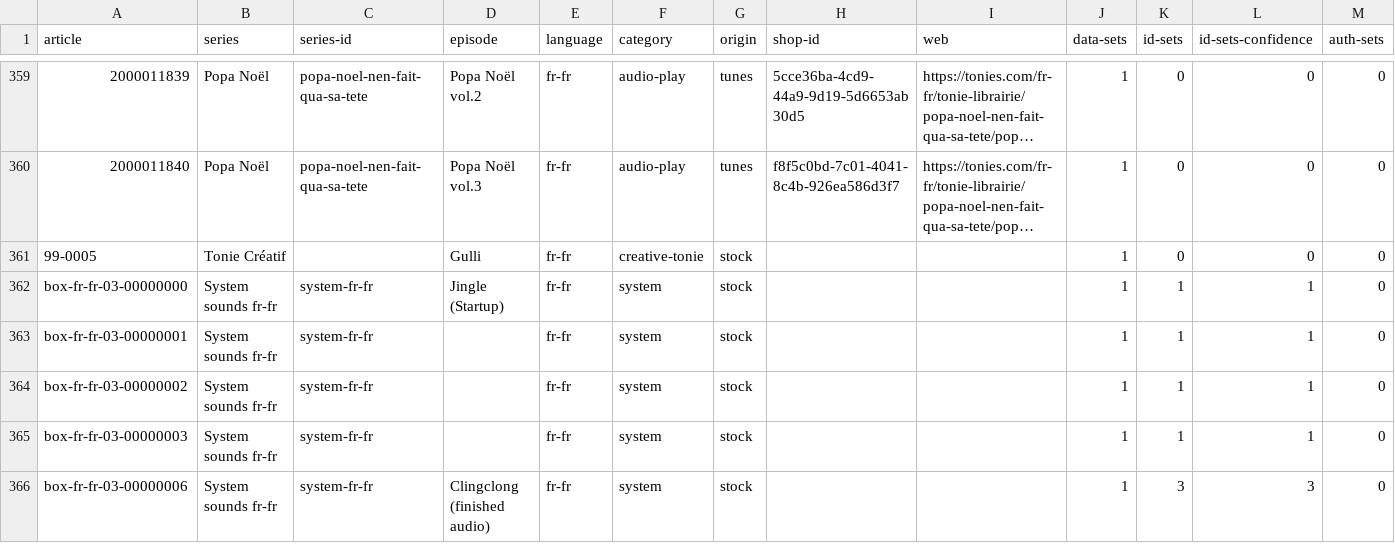
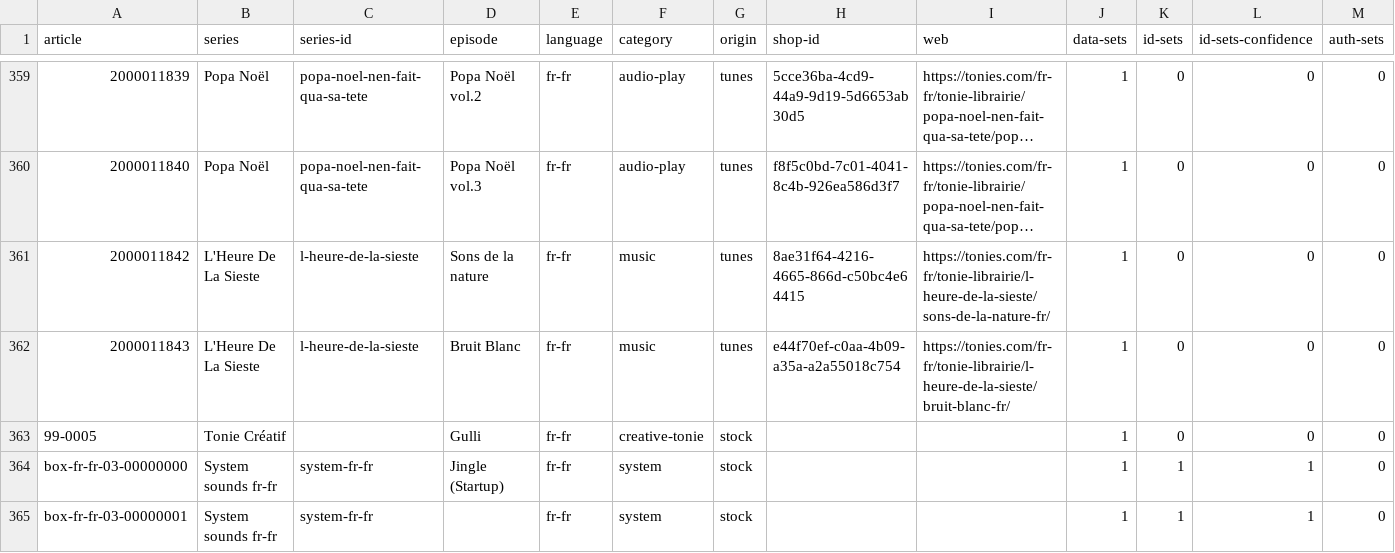
Before and after one commit to toniebox-reverse-engineering/tonies-json, a CSV file: stats/stats-by-article.fr-fr.csv, drawn as a sheet; only a part is shown, gaps mark what is left out; the shorter side is filled out with more unchanged rows; long unchanged cells end in …; the diff names each change by its address in the sheet, - before the commit and + after, or states it on an @@ line.

Commit message:
Auto-Update tonies.json, toniesV2.json and the stats

```diff
--- a/stats/stats-by-article.fr-fr.csv
+++ b/stats/stats-by-article.fr-fr.csv
+row 361: 2000011842 | L'Heure De La Sieste | l-heure-de-la-sieste | Sons de la nature | fr-fr | music | tunes | 8ae31f64-4216-4665-866d-c50bc4e64415 | https://tonies.com/fr-fr/tonie-librairie/l-heure-de-la-sieste/sons-de-la-nature-fr/ | 1 | 0 | 0 | 0
+row 362: 2000011843 | L'Heure De La Sieste | l-heure-de-la-sieste | Bruit Blanc | fr-fr | music | tunes | e44f70ef-c0aa-4b09-a35a-a2a55018c754 | https://tonies.com/fr-fr/tonie-librairie/l-heure-de-la-sieste/bruit-blanc-fr/ | 1 | 0 | 0 | 0
```
Also changed, not shown: stats/stats-by-article.en-us.csv, stats/stats-noconfidence-stock-by-article.csv, 5 other files.
